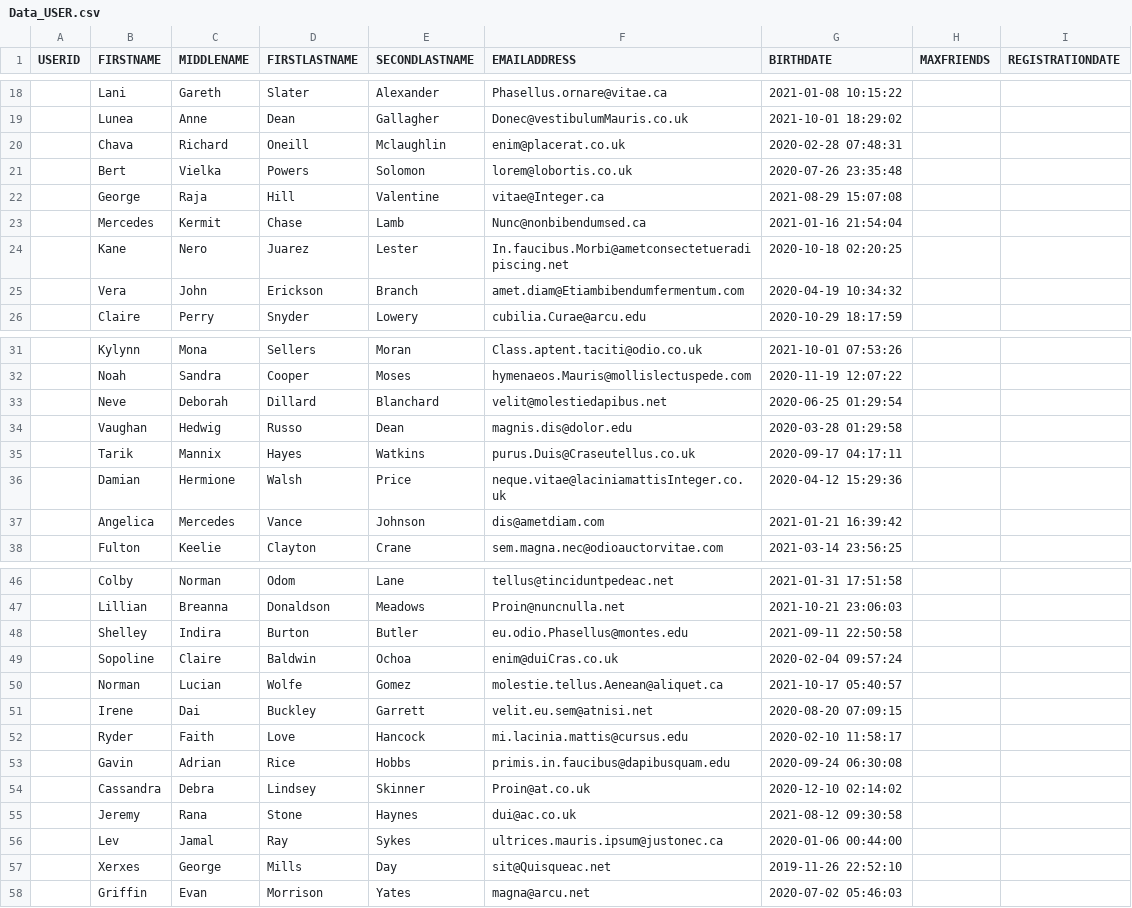
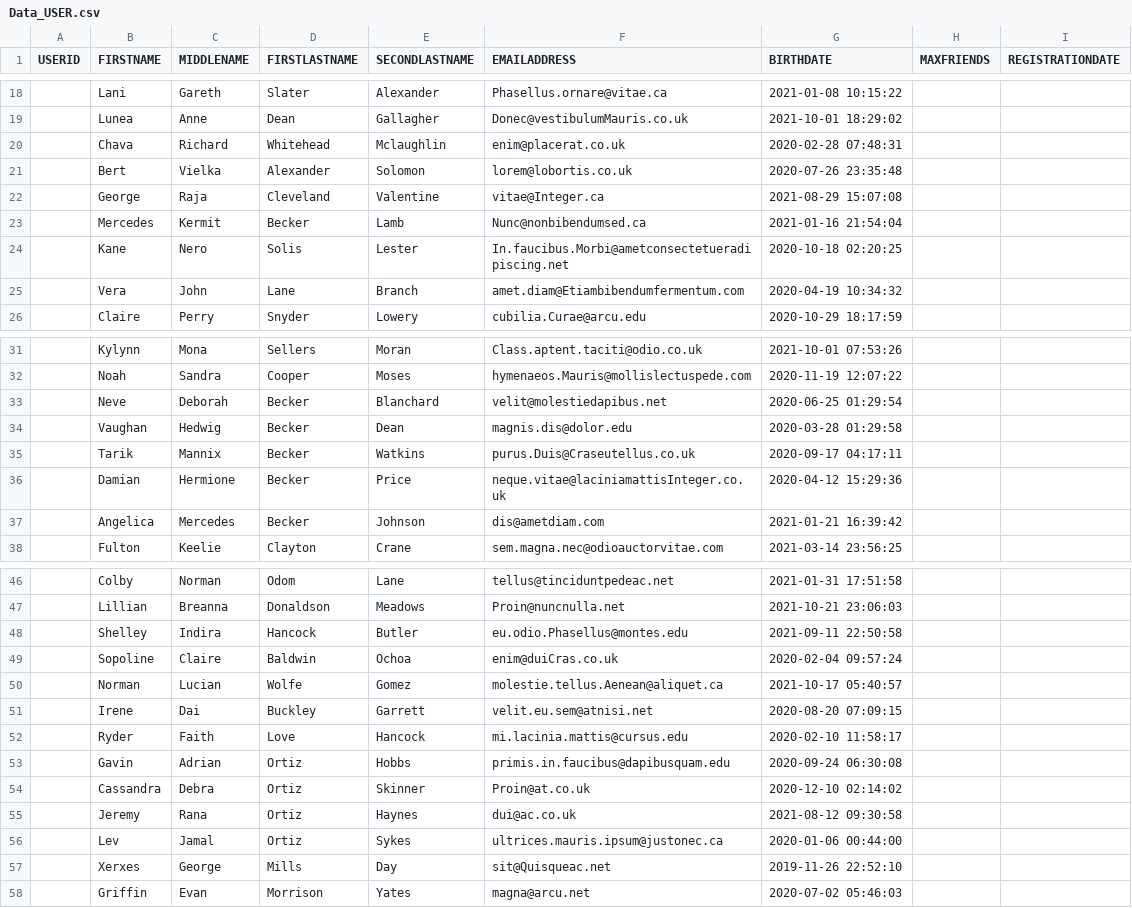
Before and after one commit to PabloMuralles/Proyecto1_Bases, a CSV file: Data_USER.csv, drawn as a sheet; only a part is shown, gaps mark what is left out; the diff covers the shown part only.

Commit message:
lastname repit

```diff
--- a/Data_USER.csv
+++ b/Data_USER.csv
@@ -19,8 +19,8 @@ USERID,FIRSTNAME,MIDDLENAME,FIRSTLASTNAME,SECONDLASTNAME,EMAILADDRESS,BIRTHDATE
 ,Lunea,Anne,Dean,Gallagher,Donec@vestibulumMauris.co.uk,2021-10-01 18:29:02,,
-,Chava,Richard,Oneill,Mclaughlin,enim@placerat.co.uk,2020-02-28 07:48:31,,
-,Bert,Vielka,Powers,Solomon,lorem@lobortis.co.uk,2020-07-26 23:35:48,,
-,George,Raja,Hill,Valentine,vitae@Integer.ca,2021-08-29 15:07:08,,
-,Mercedes,Kermit,Chase,Lamb,Nunc@nonbibendumsed.ca,2021-01-16 21:54:04,,
-,Kane,Nero,Juarez,Lester,In.faucibus.Morbi@ametconsectetueradipiscing.net,2020-10-18 02:20:25,,
-,Vera,John,Erickson,Branch,amet.diam@Etiambibendumfermentum.com,2020-04-19 10:34:32,,
+,Chava,Richard,Whitehead,Mclaughlin,enim@placerat.co.uk,2020-02-28 07:48:31,,
+,Bert,Vielka,Alexander,Solomon,lorem@lobortis.co.uk,2020-07-26 23:35:48,,
+,George,Raja,Cleveland,Valentine,vitae@Integer.ca,2021-08-29 15:07:08,,
+,Mercedes,Kermit,Becker,Lamb,Nunc@nonbibendumsed.ca,2021-01-16 21:54:04,,
+,Kane,Nero,Solis,Lester,In.faucibus.Morbi@ametconsectetueradipiscing.net,2020-10-18 02:20:25,,
+,Vera,John,Lane,Branch,amet.diam@Etiambibendumfermentum.com,2020-04-19 10:34:32,,
 ,Claire,Perry,Snyder,Lowery,cubilia.Curae@arcu.edu,2020-10-29 18:17:59,,
@@ -32,7 +32,7 @@ USERID,FIRSTNAME,MIDDLENAME,FIRSTLASTNAME,SECONDLASTNAME,EMAILADDRESS,BIRTHDATE
 ,Noah,Sandra,Cooper,Moses,hymenaeos.Mauris@mollislectuspede.com,2020-11-19 12:07:22,,
-,Neve,Deborah,Dillard,Blanchard,velit@molestiedapibus.net,2020-06-25 01:29:54,,
-,Vaughan,Hedwig,Russo,Dean,magnis.dis@dolor.edu,2020-03-28 01:29:58,,
-,Tarik,Mannix,Hayes,Watkins,purus.Duis@Craseutellus.co.uk,2020-09-17 04:17:11,,
-,Damian,Hermione,Walsh,Price,neque.vitae@laciniamattisInteger.co.uk,2020-04-12 15:29:36,,
-,Angelica,Mercedes,Vance,Johnson,dis@ametdiam.com,2021-01-21 16:39:42,,
+,Neve,Deborah,Becker,Blanchard,velit@molestiedapibus.net,2020-06-25 01:29:54,,
+,Vaughan,Hedwig,Becker,Dean,magnis.dis@dolor.edu,2020-03-28 01:29:58,,
+,Tarik,Mannix,Becker,Watkins,purus.Duis@Craseutellus.co.uk,2020-09-17 04:17:11,,
+,Damian,Hermione,Becker,Price,neque.vitae@laciniamattisInteger.co.uk,2020-04-12 15:29:36,,
+,Angelica,Mercedes,Becker,Johnson,dis@ametdiam.com,2021-01-21 16:39:42,,
 ,Fulton,Keelie,Clayton,Crane,sem.magna.nec@odioauctorvitae.com,2021-03-14 23:56:25,,
@@ -47,3 +47,3 @@ USERID,FIRSTNAME,MIDDLENAME,FIRSTLASTNAME,SECONDLASTNAME,EMAILADDRESS,BIRTHDATE
 ,Lillian,Breanna,Donaldson,Meadows,Proin@nuncnulla.net,2021-10-21 23:06:03,,
-,Shelley,Indira,Burton,Butler,eu.odio.Phasellus@montes.edu,2021-09-11 22:50:58,,
+,Shelley,Indira,Hancock,Butler,eu.odio.Phasellus@montes.edu,2021-09-11 22:50:58,,
 ,Sopoline,Claire,Baldwin,Ochoa,enim@duiCras.co.uk,2020-02-04 09:57:24,,
@@ -52,6 +52,6 @@ USERID,FIRSTNAME,MIDDLENAME,FIRSTLASTNAME,SECONDLASTNAME,EMAILADDRESS,BIRTHDATE
 ,Ryder,Faith,Love,Hancock,mi.lacinia.mattis@cursus.edu,2020-02-10 11:58:17,,
-,Gavin,Adrian,Rice,Hobbs,primis.in.faucibus@dapibusquam.edu,2020-09-24 06:30:08,,
-,Cassandra,Debra,Lindsey,Skinner,Proin@at.co.uk,2020-12-10 02:14:02,,
-,Jeremy,Rana,Stone,Haynes,dui@ac.co.uk,2021-08-12 09:30:58,,
-,Lev,Jamal,Ray,Sykes,ultrices.mauris.ipsum@justonec.ca,2020-01-06 00:44:00,,
+,Gavin,Adrian,Ortiz,Hobbs,primis.in.faucibus@dapibusquam.edu,2020-09-24 06:30:08,,
+,Cassandra,Debra,Ortiz,Skinner,Proin@at.co.uk,2020-12-10 02:14:02,,
+,Jeremy,Rana,Ortiz,Haynes,dui@ac.co.uk,2021-08-12 09:30:58,,
+,Lev,Jamal,Ortiz,Sykes,ultrices.mauris.ipsum@justonec.ca,2020-01-06 00:44:00,,
 ,Xerxes,George,Mills,Day,sit@Quisqueac.net,2019-11-26 22:52:10,,
```
Also changed, not shown: 3 edited cells elsewhere in this file.
